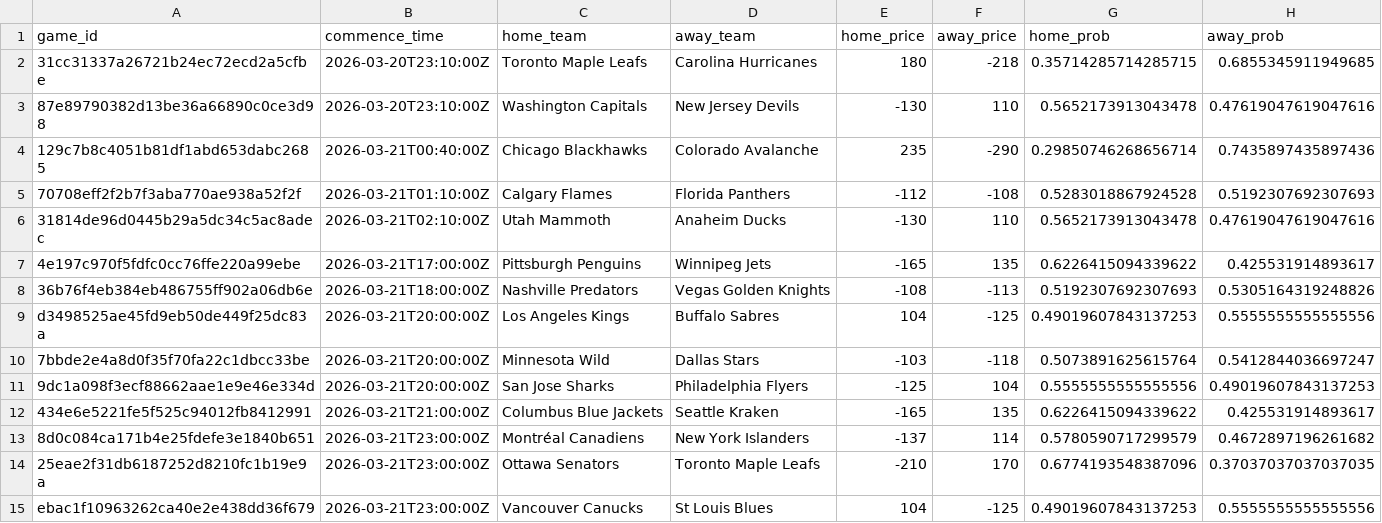
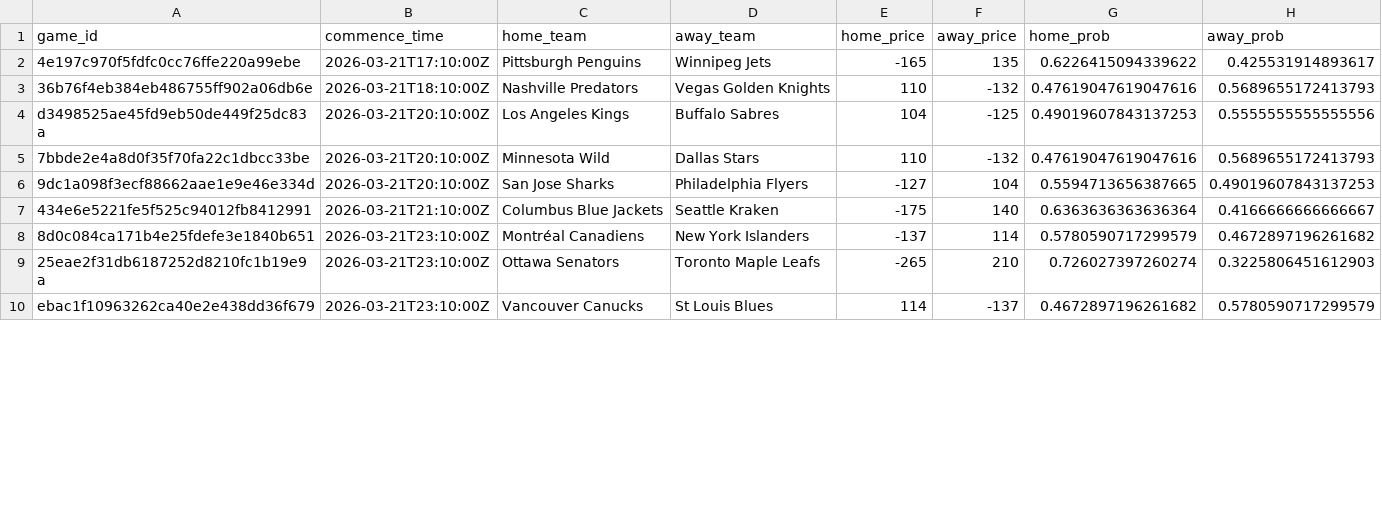
Before and after one commit to jmbarton04/nhl_odds_moneypuck, a CSV file: data/games_today.csv, drawn as a sheet; only a part is shown; the diff covers the shown part only.

```diff
--- a/data/games_today.csv
+++ b/data/games_today.csv
@@ -1,15 +1,10 @@
 game_id,commence_time,home_team,away_team,home_price,away_price,home_prob,away_prob
-31cc31337a26721b24ec72ecd2a5cfbe,2026-03-20T23:10:00Z,Toronto Maple Leafs,Carolina Hurricanes,180,-218,0.35714285714285715,0.6855345911949685
-87e89790382d13be36a66890c0ce3d98,2026-03-20T23:10:00Z,Washington Capitals,New Jersey Devils,-130,110,0.5652173913043478,0.47619047619047616
-129c7b8c4051b81df1abd653dabc2685,2026-03-21T00:40:00Z,Chicago Blackhawks,Colorado Avalanche,235,-290,0.29850746268656714,0.7435897435897436
-70708eff2f2b7f3aba770ae938a52f2f,2026-03-21T01:10:00Z,Calgary Flames,Florida Panthers,-112,-108,0.5283018867924528,0.5192307692307693
-31814de96d0445b29a5dc34c5ac8adec,2026-03-21T02:10:00Z,Utah Mammoth,Anaheim Ducks,-130,110,0.5652173913043478,0.47619047619047616
-4e197c970f5fdfc0cc76ffe220a99ebe,2026-03-21T17:00:00Z,Pittsburgh Penguins,Winnipeg Jets,-165,135,0.6226415094339622,0.425531914893617
-36b76f4eb384eb486755ff902a06db6e,2026-03-21T18:00:00Z,Nashville Predators,Vegas Golden Knights,-108,-113,0.5192307692307693,0.5305164319248826
-d3498525ae45fd9eb50de449f25dc83a,2026-03-21T20:00:00Z,Los Angeles Kings,Buffalo Sabres,104,-125,0.49019607843137253,0.5555555555555556
-7bbde2e4a8d0f35f70fa22c1dbcc33be,2026-03-21T20:00:00Z,Minnesota Wild,Dallas Stars,-103,-118,0.5073891625615764,0.5412844036697247
-9dc1a098f3ecf88662aae1e9e46e334d,2026-03-21T20:00:00Z,San Jose Sharks,Philadelphia Flyers,-125,104,0.5555555555555556,0.49019607843137253
-434e6e5221fe5f525c94012fb8412991,2026-03-21T21:00:00Z,Columbus Blue Jackets,Seattle Kraken,-165,135,0.6226415094339622,0.425531914893617
-8d0c084ca171b4e25fdefe3e1840b651,2026-03-21T23:00:00Z,Montréal Canadiens,New York Islanders,-137,114,0.5780590717299579,0.4672897196261682
-25eae2f31db6187252d8210fc1b19e9a,2026-03-21T23:00:00Z,Ottawa Senators,Toronto Maple Leafs,-210,170,0.6774193548387096,0.37037037037037035
-ebac1f10963262ca40e2e438dd36f679,2026-03-21T23:00:00Z,Vancouver Canucks,St Louis Blues,104,-125,0.49019607843137253,0.5555555555555556
+4e197c970f5fdfc0cc76ffe220a99ebe,2026-03-21T17:10:00Z,Pittsburgh Penguins,Winnipeg Jets,-165,135,0.6226415094339622,0.425531914893617
+36b76f4eb384eb486755ff902a06db6e,2026-03-21T18:10:00Z,Nashville Predators,Vegas Golden Knights,110,-132,0.47619047619047616,0.5689655172413793
+d3498525ae45fd9eb50de449f25dc83a,2026-03-21T20:10:00Z,Los Angeles Kings,Buffalo Sabres,104,-125,0.49019607843137253,0.5555555555555556
+7bbde2e4a8d0f35f70fa22c1dbcc33be,2026-03-21T20:10:00Z,Minnesota Wild,Dallas Stars,110,-132,0.47619047619047616,0.5689655172413793
+9dc1a098f3ecf88662aae1e9e46e334d,2026-03-21T20:10:00Z,San Jose Sharks,Philadelphia Flyers,-127,104,0.5594713656387665,0.49019607843137253
+434e6e5221fe5f525c94012fb8412991,2026-03-21T21:10:00Z,Columbus Blue Jackets,Seattle Kraken,-175,140,0.6363636363636364,0.4166666666666667
+8d0c084ca171b4e25fdefe3e1840b651,2026-03-21T23:10:00Z,Montréal Canadiens,New York Islanders,-137,114,0.5780590717299579,0.4672897196261682
+25eae2f31db6187252d8210fc1b19e9a,2026-03-21T23:10:00Z,Ottawa Senators,Toronto Maple Leafs,-265,210,0.726027397260274,0.3225806451612903
+ebac1f10963262ca40e2e438dd36f679,2026-03-21T23:10:00Z,Vancouver Canucks,St Louis Blues,114,-137,0.4672897196261682,0.5780590717299579
```
Also changed, not shown: 10 edited cells elsewhere in this file, data/moneypuck_today.csv, 1 other file.
